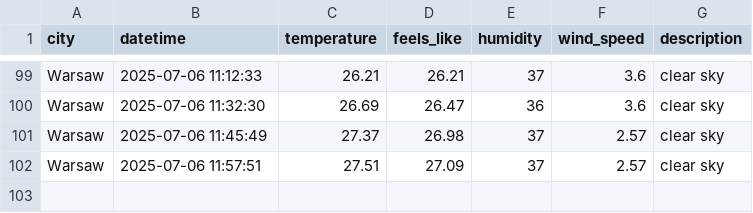
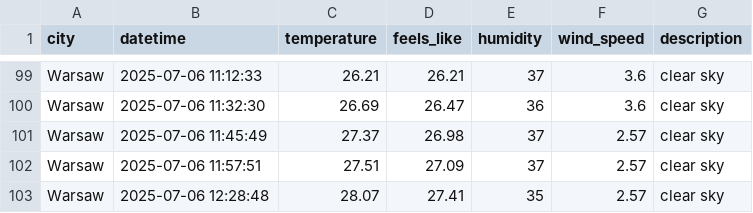
Before and after one commit to ostherhuspl/weather-data-pipeline, a CSV file: data/clean_weather.csv, drawn as a sheet; only a part is shown, gaps mark what is left out; the diff names each change by its address in the sheet, - before the commit and + after, or states it on an @@ line.

```diff
--- a/data/clean_weather.csv
+++ b/data/clean_weather.csv
+row 103: Warsaw | 2025-07-06 12:28:48 | 28.07 | 27.41 | 35 | 2.57 | clear sky
```
